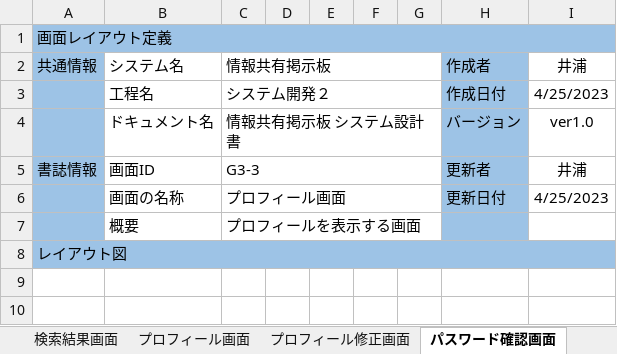
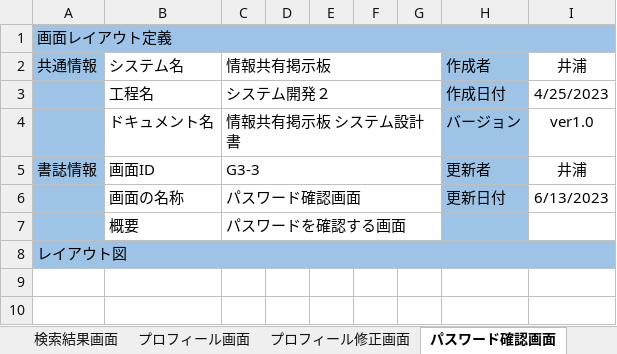
Before and after one commit to Kyospla/abcc_system_sd3e_grpA, an Excel workbook: 02_画面設計書・モックアップ/画面設計書.xlsx, sheet パスワード確認画面, drawn as a sheet; only a part is shown; values as stored, in another font and other column widths than the file's, no borders; charts and pictures not drawn; the diff names each change by its address in the sheet, - before the commit and + after, or states it on an @@ line.

```diff
--- a/02_画面設計書・モックアップ/画面設計書.xlsx (sheet パスワード確認画面)
+++ b/02_画面設計書・モックアップ/画面設計書.xlsx (sheet パスワード確認画面)
-C6: プロフィール画面
+C6: パスワード確認画面
-I6: 4/25/2023
+I6: 6/13/2023
-C7: プロフィールを表示する画面
+C7: パスワードを確認する画面
```
Also changed, not shown: sheet パスワード変更画面, sheet ユーザー登録完了画面, sheet 投稿画面, sheet 投稿履歴画面, sheet ログイン画面, sheet トップ画面, 6 more sheets, other sheet tabs.
